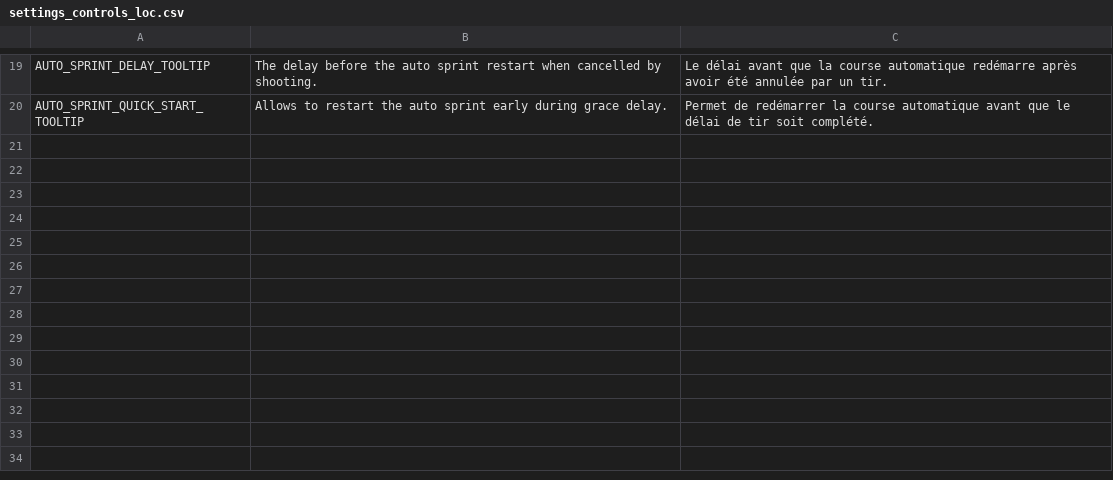
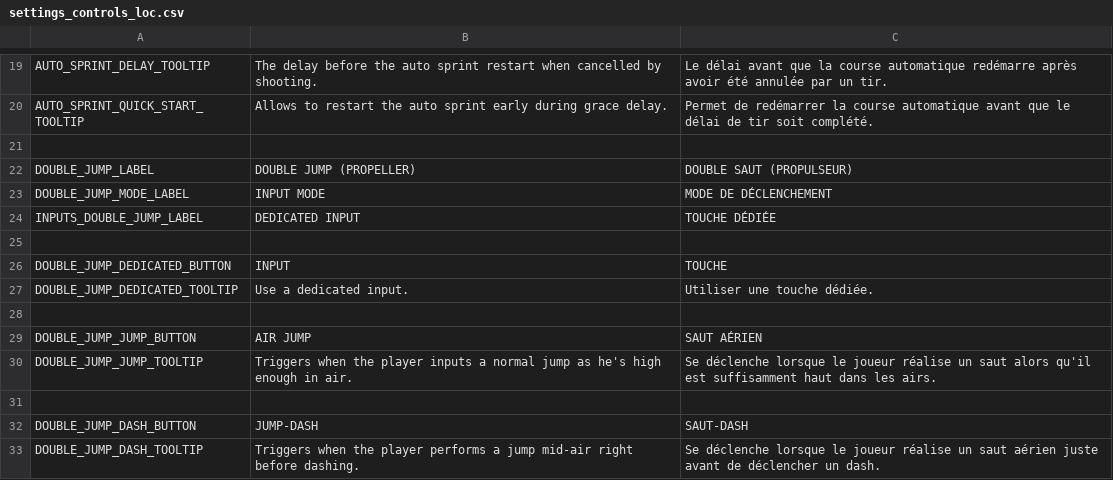
Before and after one commit to LekloOno/Get-Deaded, a CSV file: Client/config/localization/escape_menu/settings/controls/settings_controls_loc.csv, drawn as a sheet; only a part is shown, gaps mark what is left out.

Commit message:
Double jump settings - localization

```diff
--- a/Client/config/localization/escape_menu/settings/controls/settings_controls_loc.csv
+++ b/Client/config/localization/escape_menu/settings/controls/settings_controls_loc.csv
@@ -20 +20,14 @@ AUTO_SPRINT_DELAY_TOOLTIP,"The delay before the auto sprint restart when cancell
 AUTO_SPRINT_QUICK_START_TOOLTIP,"Allows to restart the auto sprint early during grace delay.","Permet de redémarrer la course automatique avant que le délai de tir soit complété."
+
+DOUBLE_JUMP_LABEL,DOUBLE JUMP (PROPELLER),DOUBLE SAUT (PROPULSEUR)
+DOUBLE_JUMP_MODE_LABEL,INPUT MODE,MODE DE DÉCLENCHEMENT
+INPUTS_DOUBLE_JUMP_LABEL,DEDICATED INPUT,TOUCHE DÉDIÉE
+
+DOUBLE_JUMP_DEDICATED_BUTTON,INPUT,TOUCHE
+DOUBLE_JUMP_DEDICATED_TOOLTIP,Use a dedicated input.,Utiliser une touche dédiée.
+
+DOUBLE_JUMP_JUMP_BUTTON,AIR JUMP,SAUT AÉRIEN
+DOUBLE_JUMP_JUMP_TOOLTIP,Triggers when the player inputs a normal jump as he's high enough in air.,Se déclenche lorsque le joueur réalise un saut alors qu'il est suffisamment haut dans les airs.
+
+DOUBLE_JUMP_DASH_BUTTON,JUMP-DASH,SAUT-DASH
+DOUBLE_JUMP_DASH_TOOLTIP,Triggers when the player performs a jump mid-air right before dashing.,Se déclenche lorsque le joueur réalise un saut aérien juste avant de déclencher un dash.
```
